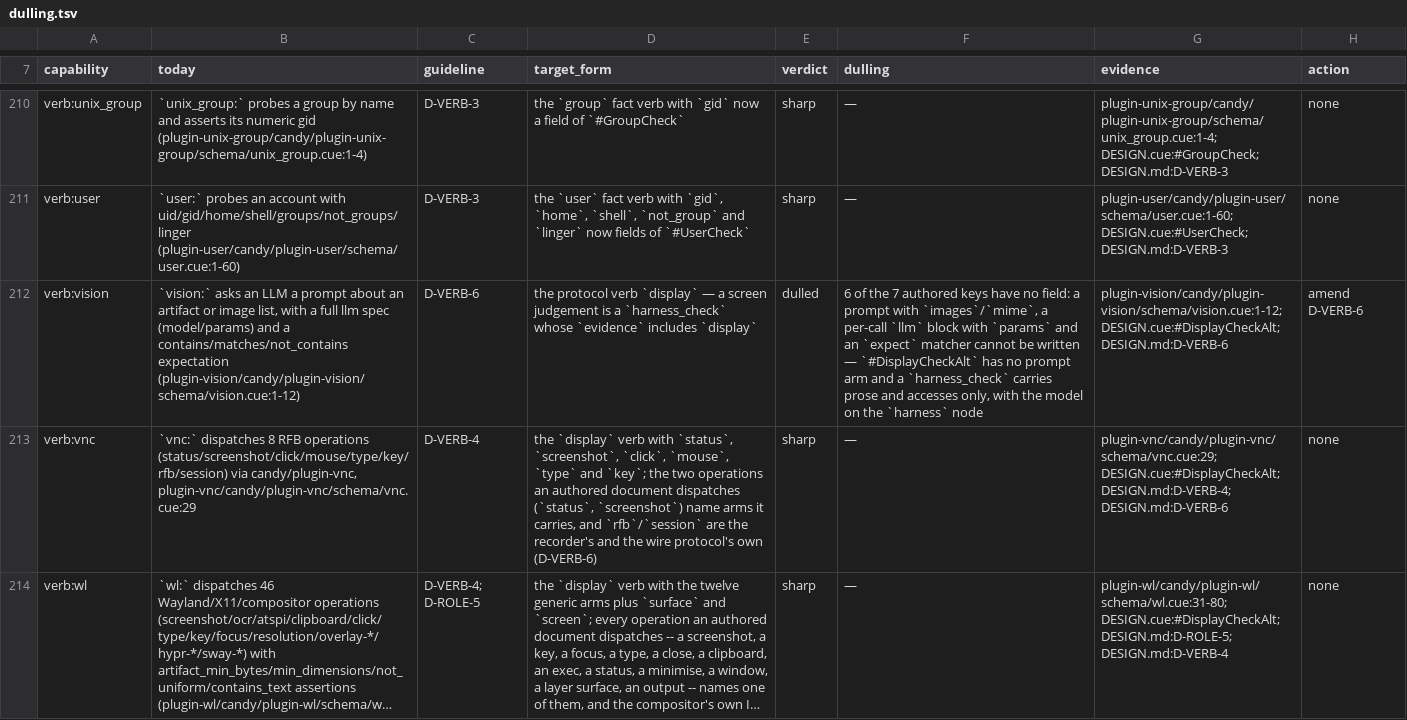
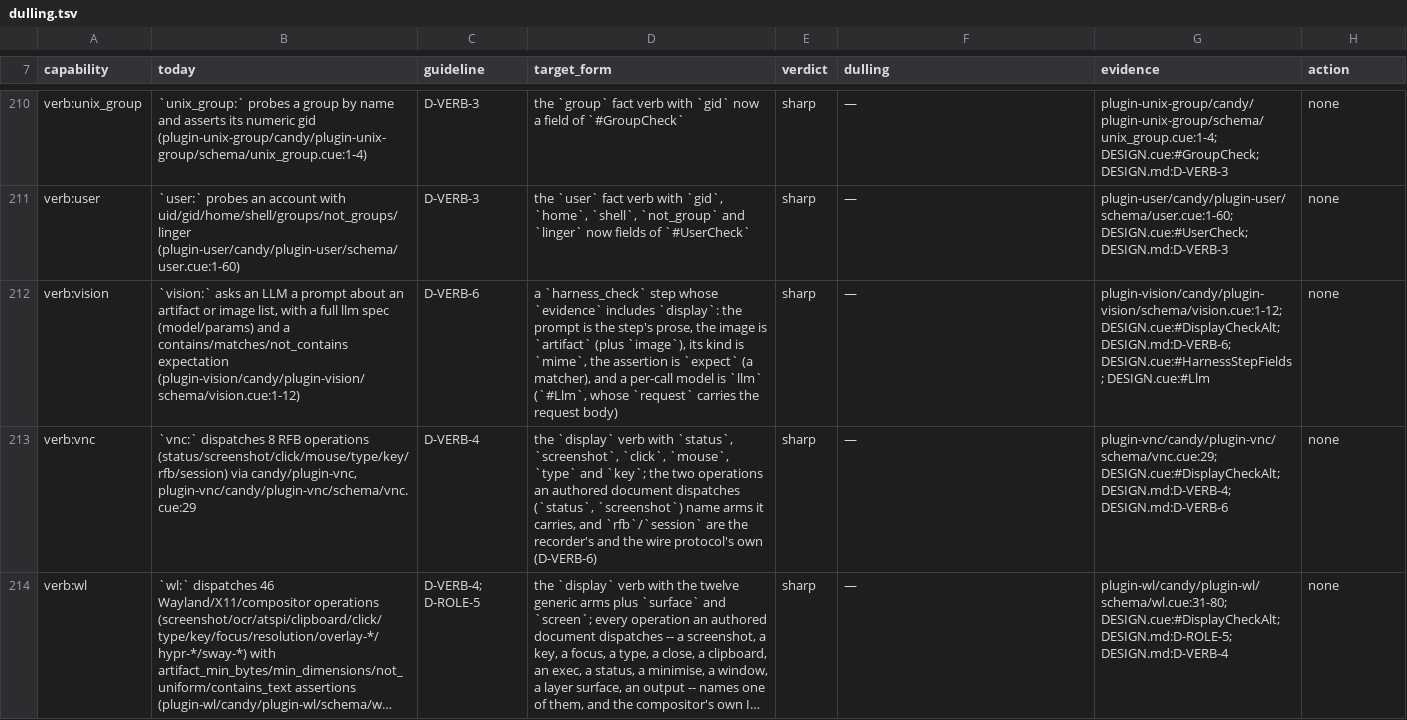
Before and after one commit to opencharly/opencharly, a TSV file: design/dulling.tsv, drawn as a sheet; only a part is shown, gaps mark what is left out; long unchanged cells end in …; the diff names each change by its address in the sheet, - before the commit and + after, or states it on an @@ line.

```diff
--- a/design/dulling.tsv
+++ b/design/dulling.tsv
-D212 (target_form): the protocol verb `display` — a screen judgement is a `harness_check` whose `evidence` includes `display`
+D212 (target_form): a `harness_check` step whose `evidence` includes `display`: the prompt is the step's prose, the image is `artifact` (plus `image`), its kind is `mime`, the assertion is `expect` (a matcher), and a per-call model is `llm` (`#Llm`, whose `request` carries the request body)
-E212 (verdict): dulled
+E212 (verdict): sharp
-F212 (dulling): 6 of the 7 authored keys have no field: a prompt with `images`/`mime`, a per-call `llm` block with `params` and an `expect` matcher cannot be written — `#DisplayCheckAlt` has no prompt arm and a `harness_check` carries prose and accesses only, with the model on the `harness` node
+F212 (dulling): —
-G212 (evidence): plugin-vision/candy/plugin-vision/schema/vision.cue:1-12; DESIGN.cue:#DisplayCheckAlt; DESIGN.md:D-VERB-6
+G212 (evidence): plugin-vision/candy/plugin-vision/schema/vision.cue:1-12; DESIGN.cue:#DisplayCheckAlt; DESIGN.md:D-VERB-6; DESIGN.cue:#HarnessStepFields; DESIGN.cue:#Llm
-H212 (action): amend D-VERB-6
+H212 (action): none
```
Also changed, not shown: 3 other files.
